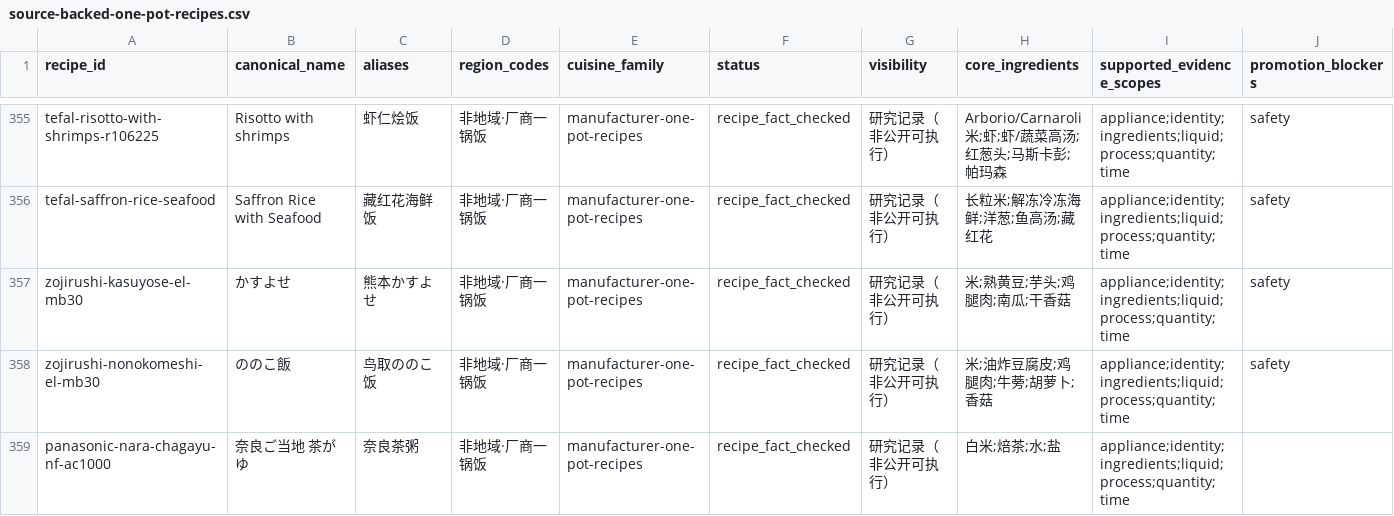
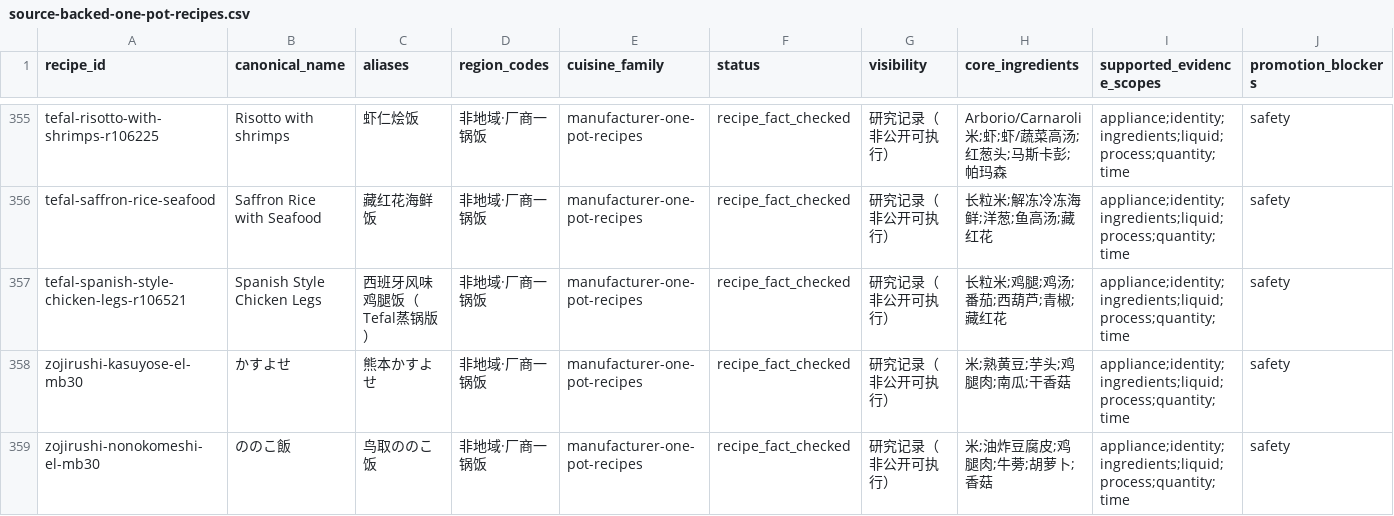
Before and after one commit to liuyuxin01210725-debug/yiguochu, a CSV file: docs/source-backed-one-pot-recipes.csv, drawn as a sheet; only a part is shown, gaps mark what is left out; the shorter side is filled out with more unchanged rows; rows hold the shown columns only; the diff names each change by its address in the sheet, - before the commit and + after, or states it on an @@ line.

Commit message:
docs: record source-backed one-pot batch r94

```diff
--- a/docs/source-backed-one-pot-recipes.csv
+++ b/docs/source-backed-one-pot-recipes.csv
+row 357: tefal-spanish-style-chicken-legs-r106521 | Spanish Style Chicken Legs | 西班牙风味鸡腿饭（Tefal蒸锅版） | 非地域·厂商一锅饭 | manufacturer-one-pot-recipes | recipe_fact_checked | 研究记录（非公开可执行） | 长粒米;鸡腿;鸡汤;番茄;西葫芦;青椒;藏红花 | appliance;identity;ingredients;liquid;process;quantity;time | safety
```
Also changed, not shown: 4 other files.
